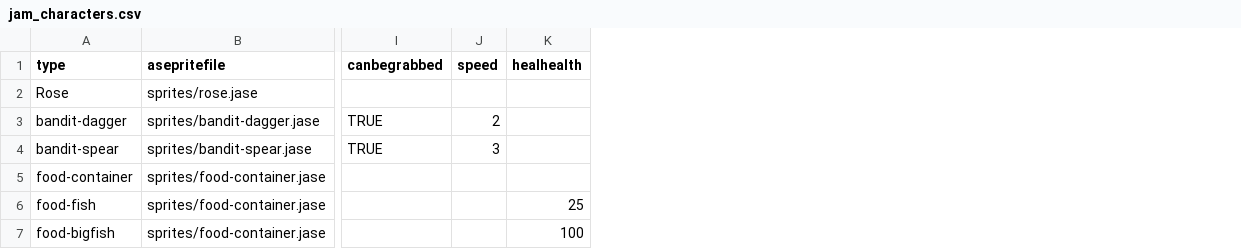
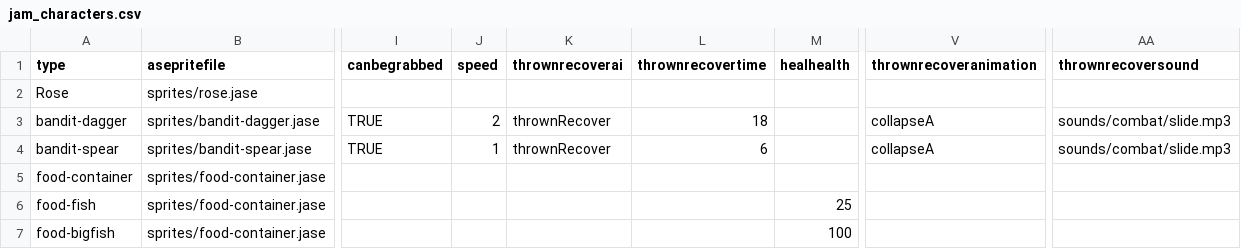
Before and after one commit to IoriBranford/dragontail, a CSV file: data/jam_characters.csv, drawn as a sheet; only a part is shown, gaps mark what is left out; the diff names each change by its address in the sheet, - before the commit and + after, or states it on an @@ line.

Commit message:
Enemy resists throw if he has health left. Adjust player attack timing.

```diff
--- a/data/jam_characters.csv
+++ b/data/jam_characters.csv
+column K (thrownrecoverai), rows 3-4: thrownRecover | thrownRecover
+column L (thrownrecovertime), rows 3-4: 18 | 6
+column V (thrownrecoveranimation), rows 3-4: collapseA | collapseA
+column AA (thrownrecoversound), rows 3-4: sounds/combat/slide.mp3 | sounds/combat/slide.mp3
-J4 (speed): 3
+J4 (speed): 1
```
Also changed, not shown: data/jam_attacks.csv, 5 other files.
